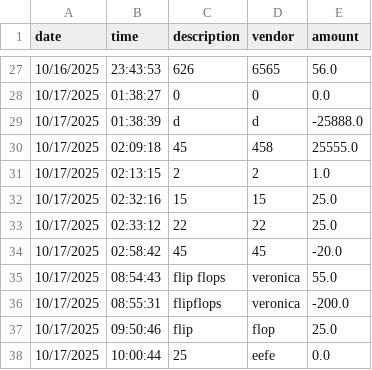
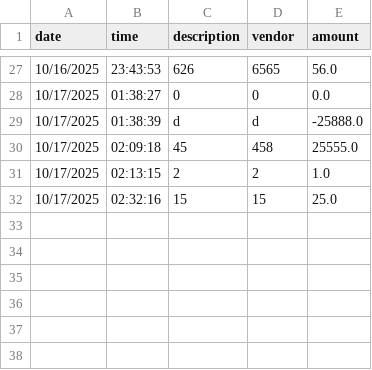
Before and after one commit to lol0chx/capstone1, a CSV file: transactions.csv, drawn as a sheet; only a part is shown, gaps mark what is left out.

```diff
--- a/transactions.csv
+++ b/transactions.csv
@@ -32,7 +32 @@ date|time|description|vendor|amount
 10/17/2025|02:32:16|15|15|25.0
-10/17/2025|02:33:12|22|22|25.0
-10/17/2025|02:58:42|45|45|-20.0
-10/17/2025|08:54:43|flip flops|veronica|55.0
-10/17/2025|08:55:31|flipflops| veronica|-200.0
-10/17/2025|09:50:46|flip|flop|25.0
-10/17/2025|10:00:44|25|eefe|0.0
```
Also changed, not shown: 2 other files.
